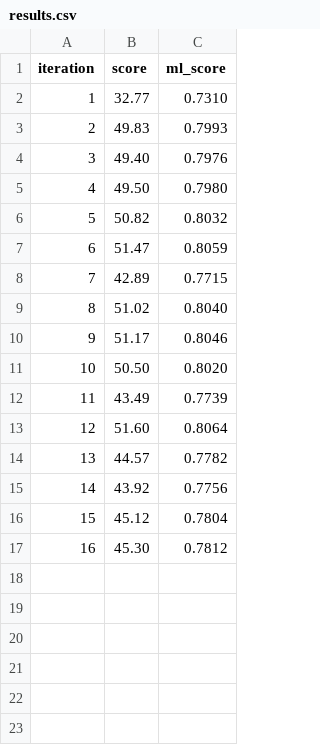
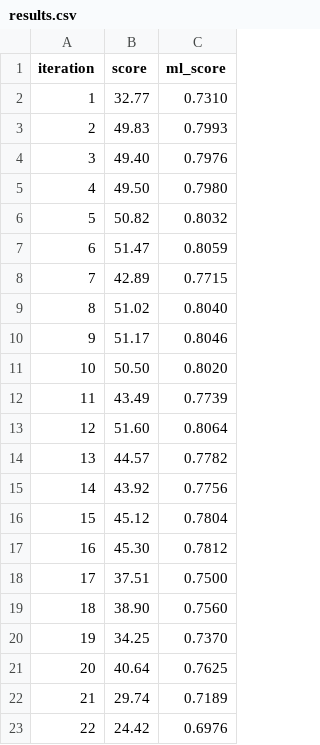
Before and after one commit to FlexonaFFt/alliance-ai-hack, a CSV file: taskone/graph/results.csv, drawn as a sheet.

```diff
--- a/taskone/graph/results.csv
+++ b/taskone/graph/results.csv
@@ -17 +17,7 @@ iteration,score,ml_score
 16,45.30,0.7812
+17,37.51,0.7500
+18,38.90,0.7560
+19,34.25,0.7370
+20,40.64,0.7625
+21,29.74,0.7189
+22,24.42,0.6976
```
Also changed, not shown: 10 other files.
